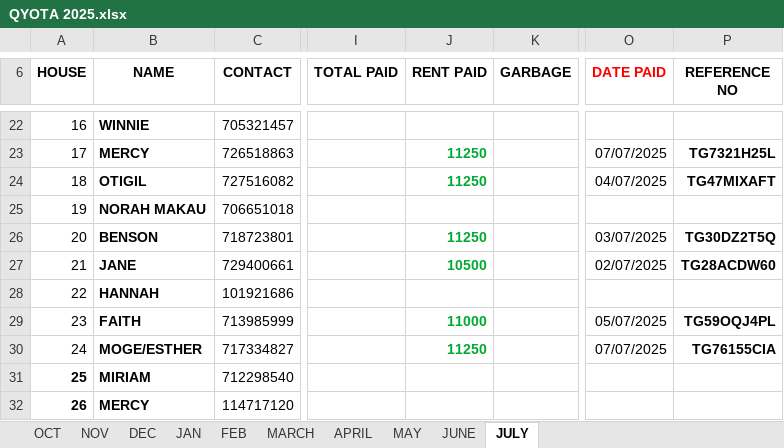
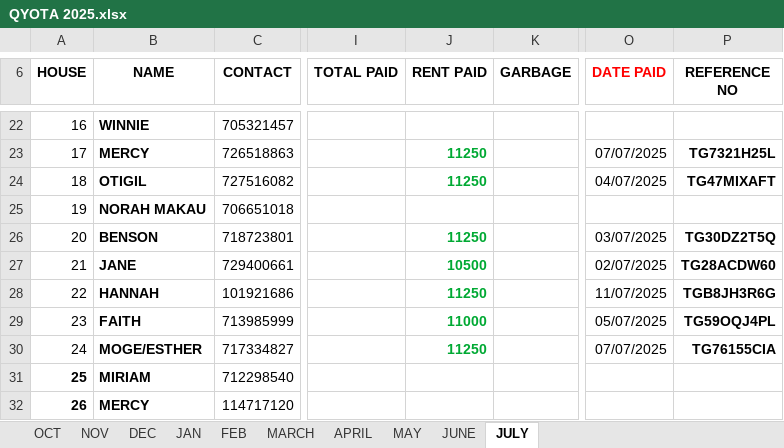
Before and after one commit to iamdarzee/courtland_realtorsltd, an Excel workbook: PROPERTIES/QYOTA/QYOTA 2025.xlsx, sheet JULY, drawn as a sheet; only a part is shown, gaps mark what is left out; values as stored, in another font and other column widths than the file's, no borders; the diff names each change by its address in the sheet, - before the commit and + after, or states it on an @@ line.

```diff
--- a/PROPERTIES/QYOTA/QYOTA 2025.xlsx (sheet JULY)
+++ b/PROPERTIES/QYOTA/QYOTA 2025.xlsx (sheet JULY)
-J28 (RENT PAID): (empty)
+J28 (RENT PAID): 11250
-O28 (DATE PAID): (empty)
+O28 (DATE PAID): 11/07/2025
-P28 (REFERENCE NO): (empty)
+P28 (REFERENCE NO): TGB8JH3R6G
```
Also changed, not shown: PROPERTIES/BOARDER BUSINESS CENTER/BOADER BUSINESS CENTRE2025.xlsx, PROPERTIES/MONICA/MONICA2025.xlsx, 26 other files.
